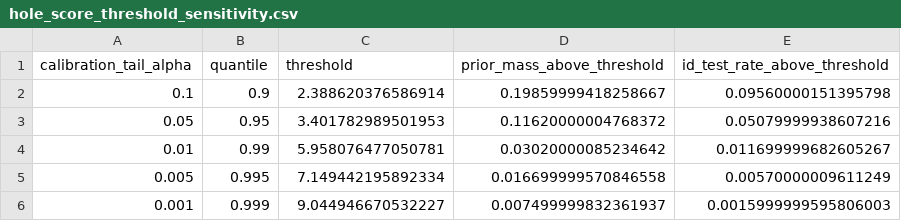
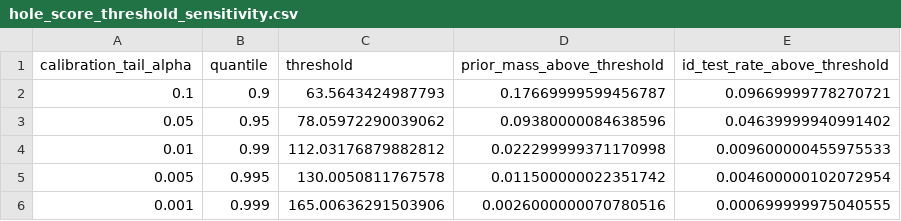
Before and after one commit to gianmarco00/domain-knowledge-analysis-generative-models, a CSV file: notebooks/hole_score_diagnostics/hole_score_threshold_sensitivity.csv, drawn as a sheet.

```diff
--- a/notebooks/hole_score_diagnostics/hole_score_threshold_sensitivity.csv
+++ b/notebooks/hole_score_diagnostics/hole_score_threshold_sensitivity.csv
@@ -1,6 +1,6 @@
 calibration_tail_alpha,quantile,threshold,prior_mass_above_threshold,id_test_rate_above_threshold
-0.1,0.9,2.388620376586914,0.19859999418258667,0.09560000151395798
-0.05,0.95,3.401782989501953,0.11620000004768372,0.05079999938607216
-0.01,0.99,5.958076477050781,0.03020000085234642,0.011699999682605267
-0.005,0.995,7.149442195892334,0.016699999570846558,0.00570000009611249
-0.001,0.999,9.044946670532227,0.007499999832361937,0.0015999999595806003
+0.1,0.9,63.5643424987793,0.17669999599456787,0.09669999778270721
+0.05,0.95,78.05972290039062,0.09380000084638596,0.04639999940991402
+0.01,0.99,112.03176879882812,0.022299999371170998,0.009600000455975533
+0.005,0.995,130.0050811767578,0.011500000022351742,0.004600000102072954
+0.001,0.999,165.00636291503906,0.0026000000070780516,0.000699999975040555
```
Also changed, not shown: notebooks/hole_score_diagnostics/hole_score_distribution_summary.csv, 15 other files.
